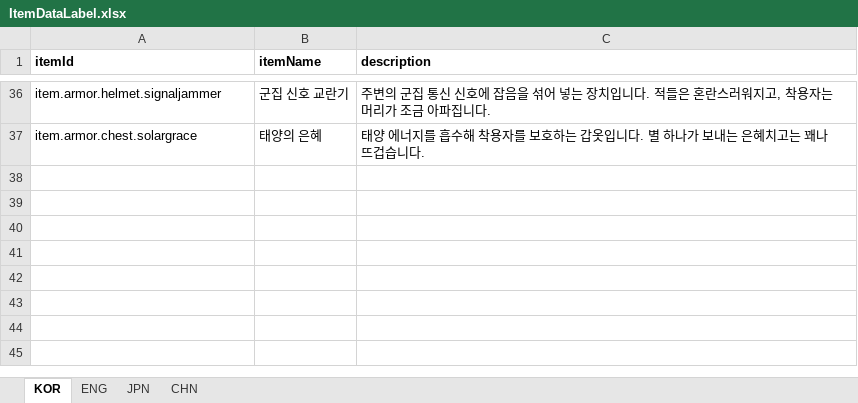
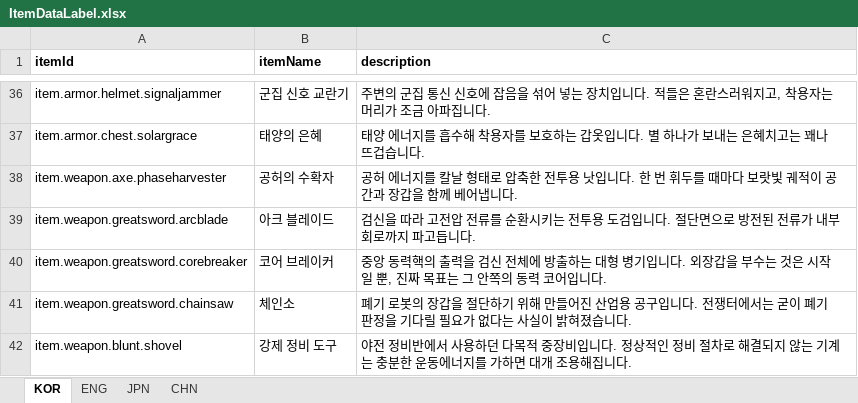
Before and after one commit to jolab4723/Project2, an Excel workbook: Assets/Resources/DataFiles/ItemData/1. ExcelFile/ItemDataLabel.xlsx, sheet KOR, drawn as a sheet; only a part is shown, gaps mark what is left out; values as stored, in another font and other column widths than the file's, no borders; the diff names each change by its address in the sheet, - before the commit and + after, or states it on an @@ line.

```diff
--- a/Assets/Resources/DataFiles/ItemData/1. ExcelFile/ItemDataLabel.xlsx (sheet KOR)
+++ b/Assets/Resources/DataFiles/ItemData/1. ExcelFile/ItemDataLabel.xlsx (sheet KOR)
+row 38: item.weapon.axe.phaseharvester | 공허의 수확자 | 공허 에너지를 칼날 형태로 압축한 전투용 낫입니다. 한 번 휘두를 때마다 보랏빛 궤적이 공간과 장갑을 함께 베어냅니다.
+row 39: item.weapon.greatsword.arcblade | 아크 블레이드 | 검신을 따라 고전압 전류를 순환시키는 전투용 도검입니다. 절단면으로 방전된 전류가 내부 회로까지 파고듭니다.
+row 40: item.weapon.greatsword.corebreaker | 코어 브레이커 | 중앙 동력핵의 출력을 검신 전체에 방출하는 대형 병기입니다. 외장갑을 부수는 것은 시작일 뿐, 진짜 목표는 그 안쪽의 동력 코어입니다.
+row 41: item.weapon.greatsword.chainsaw | 체인소 | 폐기 로봇의 장갑을 절단하기 위해 만들어진 산업용 공구입니다. 전쟁터에서는 굳이 폐기 판정을 기다릴 필요가 없다는 사실이 밝혀졌습니다.
+row 42: item.weapon.blunt.shovel | 강제 정비 도구 | 야전 정비반에서 사용하던 다목적 중장비입니다. 정상적인 정비 절차로 해결되지 않는 기계는 충분한 운동에너지를 가하면 대개 조용해집니다.
```
Also changed, not shown: sheet ENG, sheet CHN, sheet JPN, Assets/Resources/DataFiles/ItemData/1. ExcelFile/ItemDataTable.xlsx, 48 other files.
